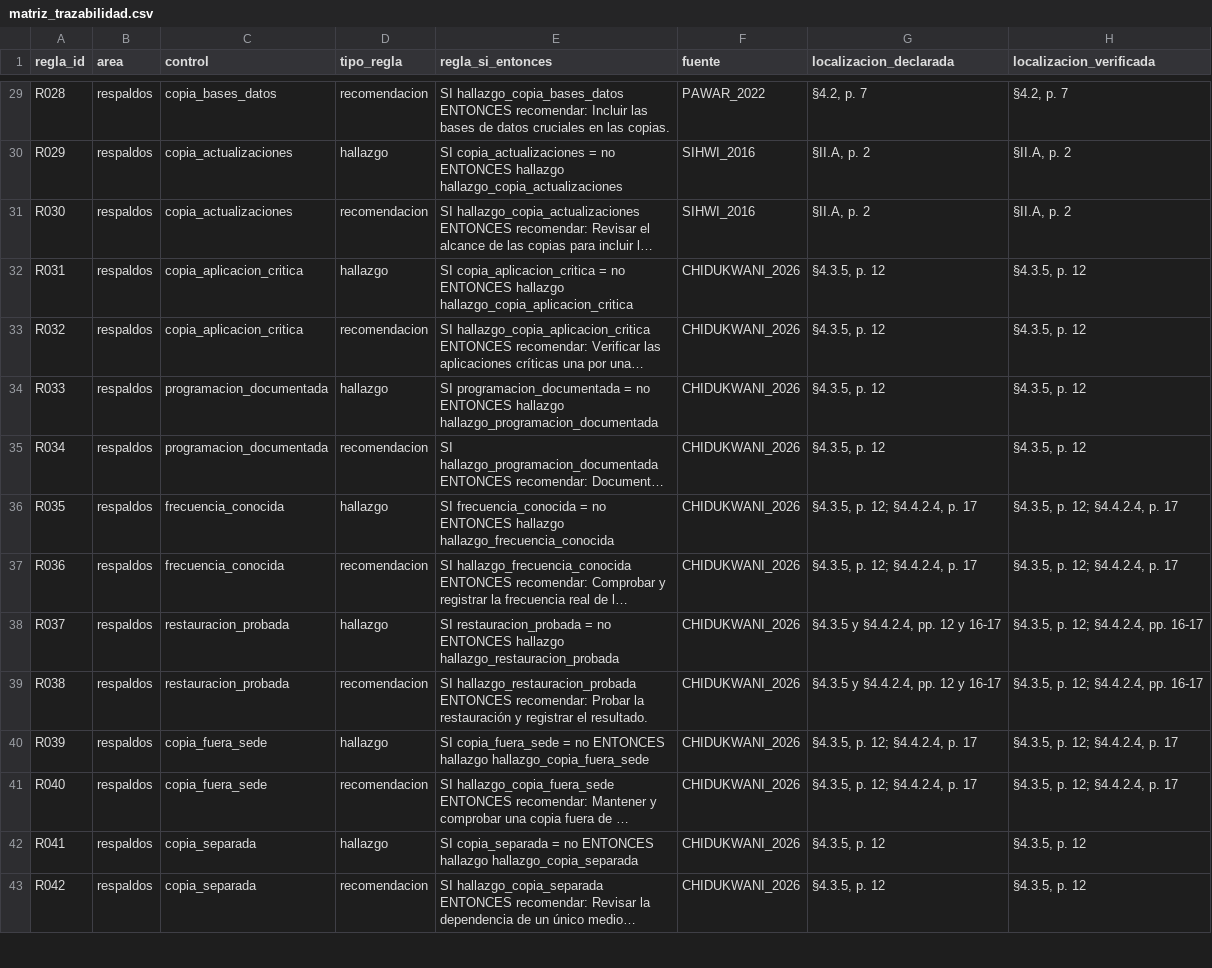
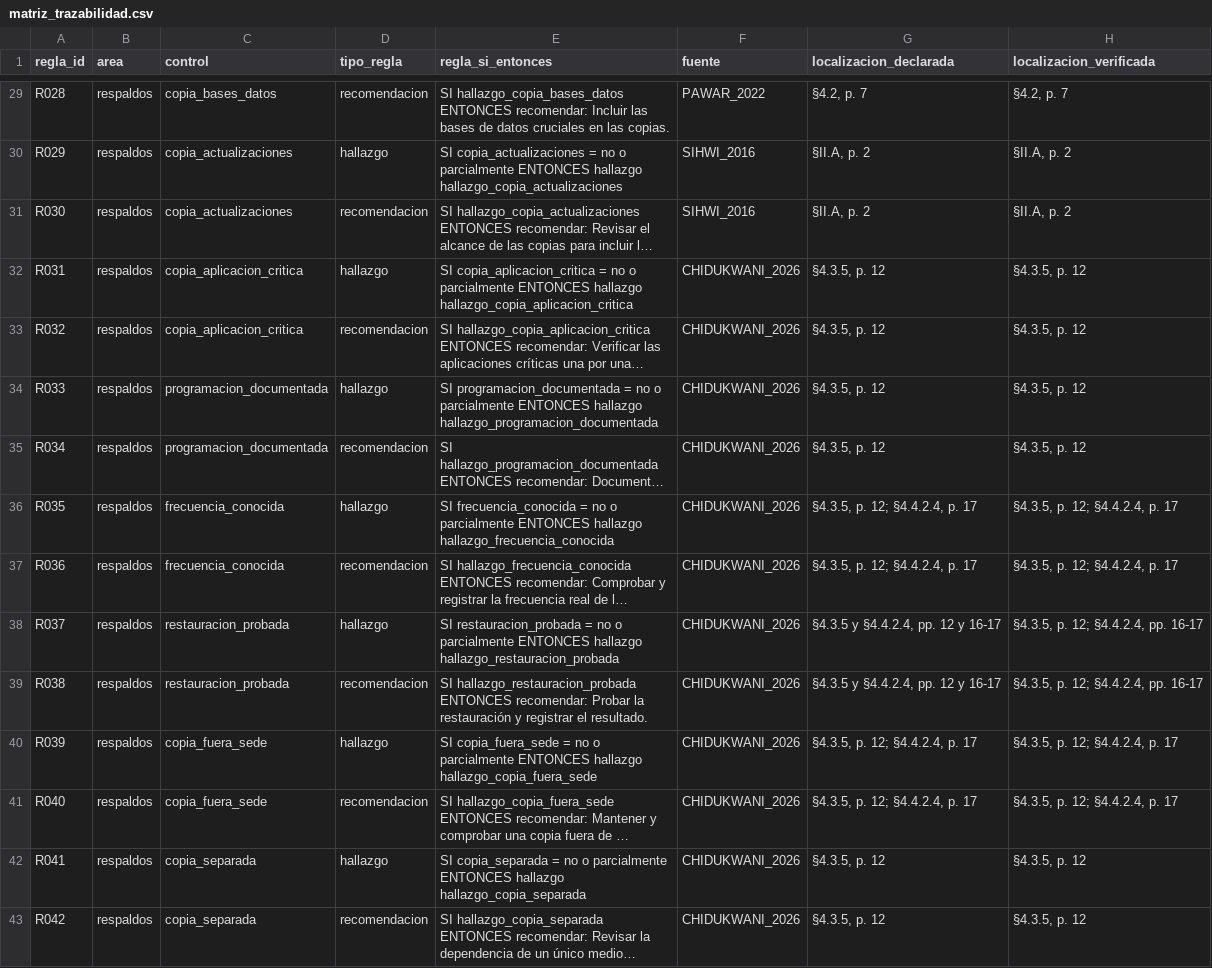
Before and after one commit to alexis-quintana/asesor-ciberseguridad, a CSV file: docs/matriz_trazabilidad.csv, drawn as a sheet; only a part is shown, gaps mark what is left out; long unchanged cells end in …; the diff covers the shown part only; the diff names each change by its address in the sheet, - before the commit and + after, or states it on an @@ line.

```diff
--- a/docs/matriz_trazabilidad.csv
+++ b/docs/matriz_trazabilidad.csv
-E30 (regla_si_entonces): …= no ENTONCES hallazgo…
+E30 (regla_si_entonces): …= no o parcialmente ENTONCES hallazgo…
-E32 (regla_si_entonces): …= no ENTONCES hallazgo…
+E32 (regla_si_entonces): …= no o parcialmente ENTONCES hallazgo…
-E34 (regla_si_entonces): …= no ENTONCES hallazgo…
+E34 (regla_si_entonces): …= no o parcialmente ENTONCES hallazgo…
-E36 (regla_si_entonces): …= no ENTONCES hallazgo…
+E36 (regla_si_entonces): …= no o parcialmente ENTONCES hallazgo…
-E38 (regla_si_entonces): …= no ENTONCES hallazgo…
+E38 (regla_si_entonces): …= no o parcialmente ENTONCES hallazgo…
-E40 (regla_si_entonces): …= no ENTONCES hallazgo…
+E40 (regla_si_entonces): …= no o parcialmente ENTONCES hallazgo…
-E42 (regla_si_entonces): …= no ENTONCES hallazgo…
+E42 (regla_si_entonces): …= no o parcialmente ENTONCES hallazgo…
```
Also changed, not shown: 1 added row and 40 edited cells elsewhere in this file, 59 other files.
